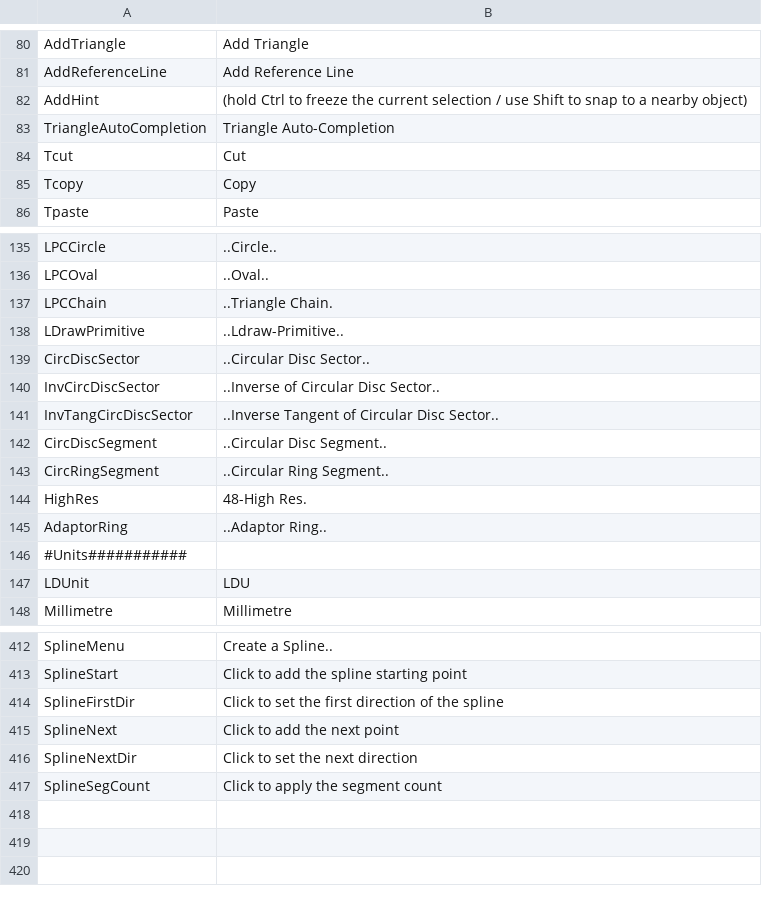
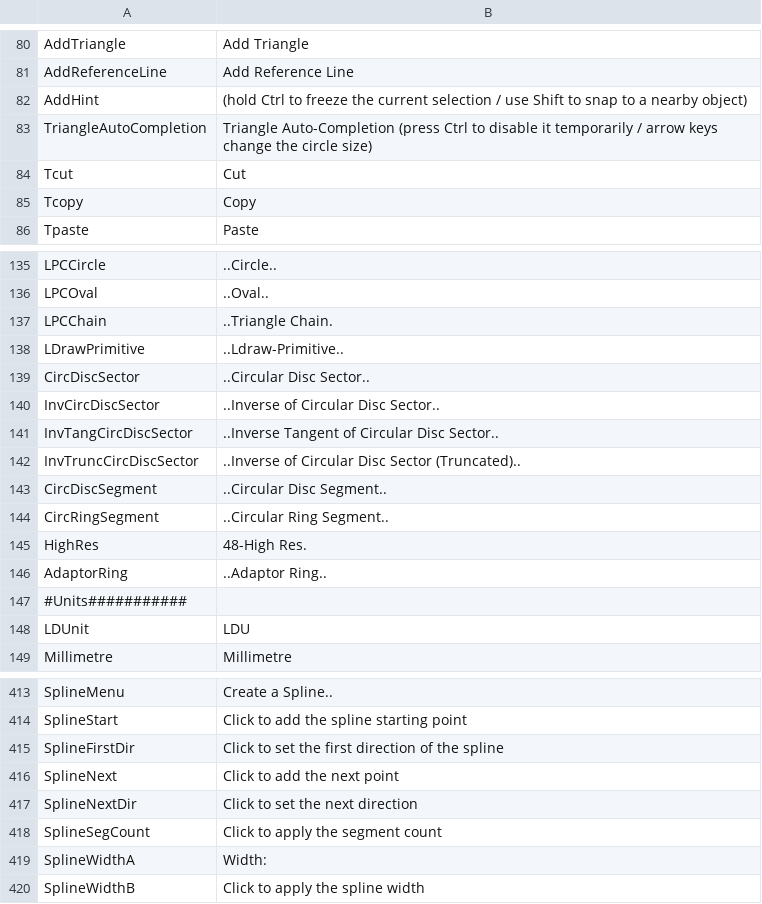
Before and after one commit to nilsschmidt1337/ldpatterncreator, a CSV file: LDPatternCreator/ReleaseFiles/lang/lang_en_GB.csv, drawn as a sheet; only a part is shown, gaps mark what is left out; the diff names each change by its address in the sheet, - before the commit and + after, or states it on an @@ line.

```diff
--- a/LDPatternCreator/ReleaseFiles/lang/lang_en_GB.csv
+++ b/LDPatternCreator/ReleaseFiles/lang/lang_en_GB.csv
-B83: Triangle Auto-Completion
+B83: Triangle Auto-Completion (press Ctrl to disable it temporarily / arrow keys change the circle size)
+row 142: InvTruncCircDiscSector | ..Inverse of Circular Disc Sector (Truncated)..
+row 419: SplineWidthA | Width:
+row 420: SplineWidthB | Click to apply the spline width
```
Also changed, not shown: LDPatternCreator/ReleaseFiles/lang/lang_de_DE.csv, LDPatternCreator/ReleaseFiles/lang/lang_fr_FR.csv, 8 other files.
